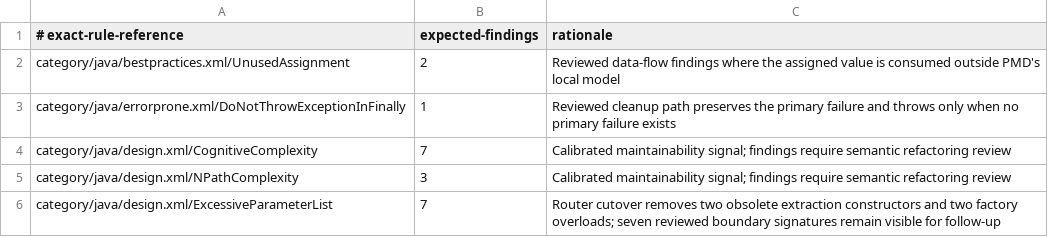
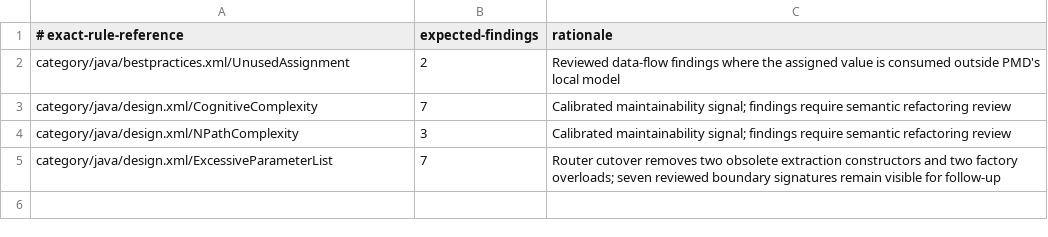
Before and after one commit to xORex-LC/ioc-extractor, a TSV file: build-support/pmd-report/pmd-advisory-counts.tsv, drawn as a sheet; the diff names each change by its address in the sheet, - before the commit and + after, or states it on an @@ line.

Commit message:
FIX: preserve Native transaction and import invariants
Roll back fatal failures before restoring auto-commit, reject related-key and unassigned-slot conflicts before mutation, and stream preferred-slot requests through operation-owned SQL scratch.

Cover rollback, receipt recovery, slot ordering, TEMP isolation and workspace permits with regressions; document reviewed contracts and tighten the improved analyzer snapshots.

```diff
--- a/build-support/pmd-report/pmd-advisory-counts.tsv
+++ b/build-support/pmd-report/pmd-advisory-counts.tsv
-row 3: category/java/errorprone.xml/DoNotThrowExceptionInFinally | 1 | Reviewed cleanup path preserves the primary failure and throws only when no primary failure exists
```
Also changed, not shown: 37 other files.
